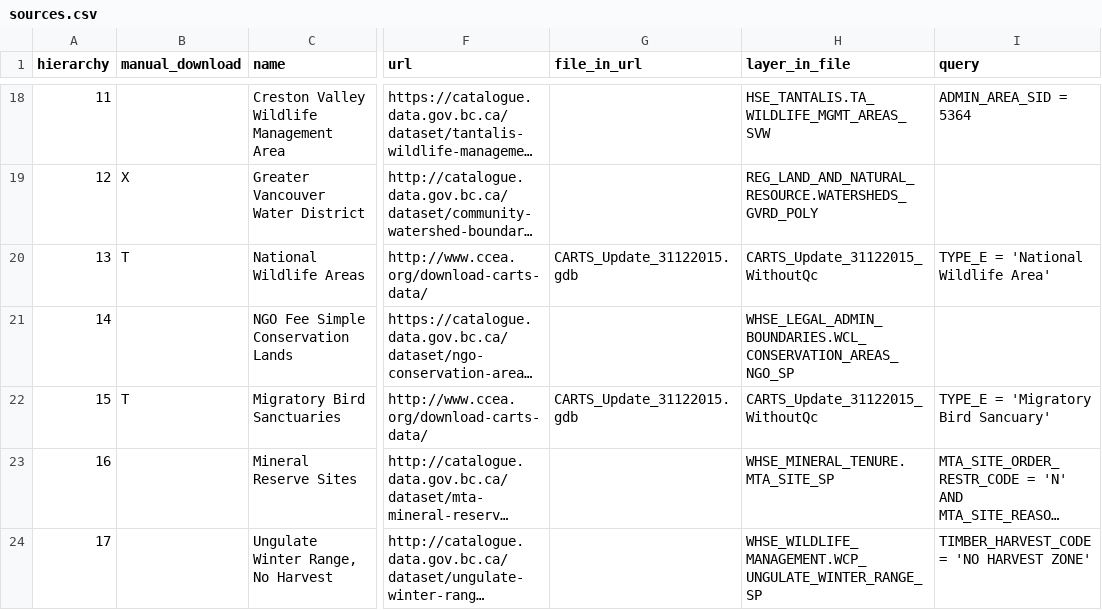
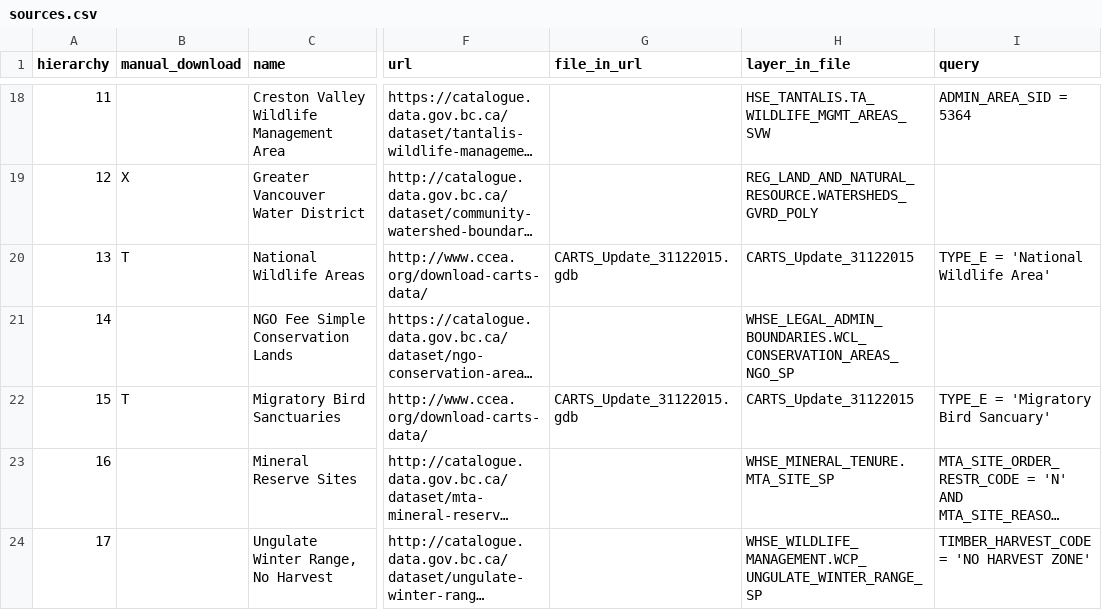
Before and after one commit to bcgov/designatedlands, a CSV file: sources.csv, drawn as a sheet; only a part is shown, gaps mark what is left out; long unchanged cells end in …; the diff names each change by its address in the sheet, - before the commit and + after, or states it on an @@ line.

Commit message:
fixed CARTS layer name and simplified geom index creation

```diff
--- a/sources.csv
+++ b/sources.csv
-H20 (layer_in_file): CARTS_Update_31122015_WithoutQc
+H20 (layer_in_file): CARTS_Update_31122015
-H22 (layer_in_file): CARTS_Update_31122015_WithoutQc
+H22 (layer_in_file): CARTS_Update_31122015
```
Also changed, not shown: 2 other files.
